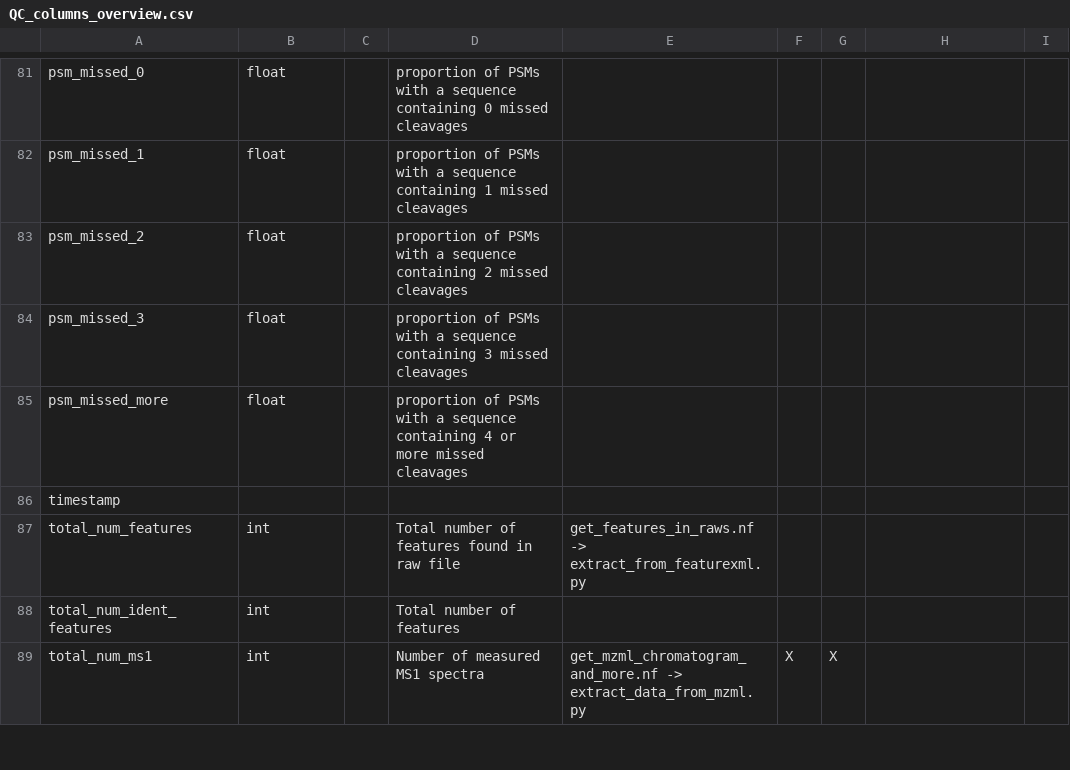
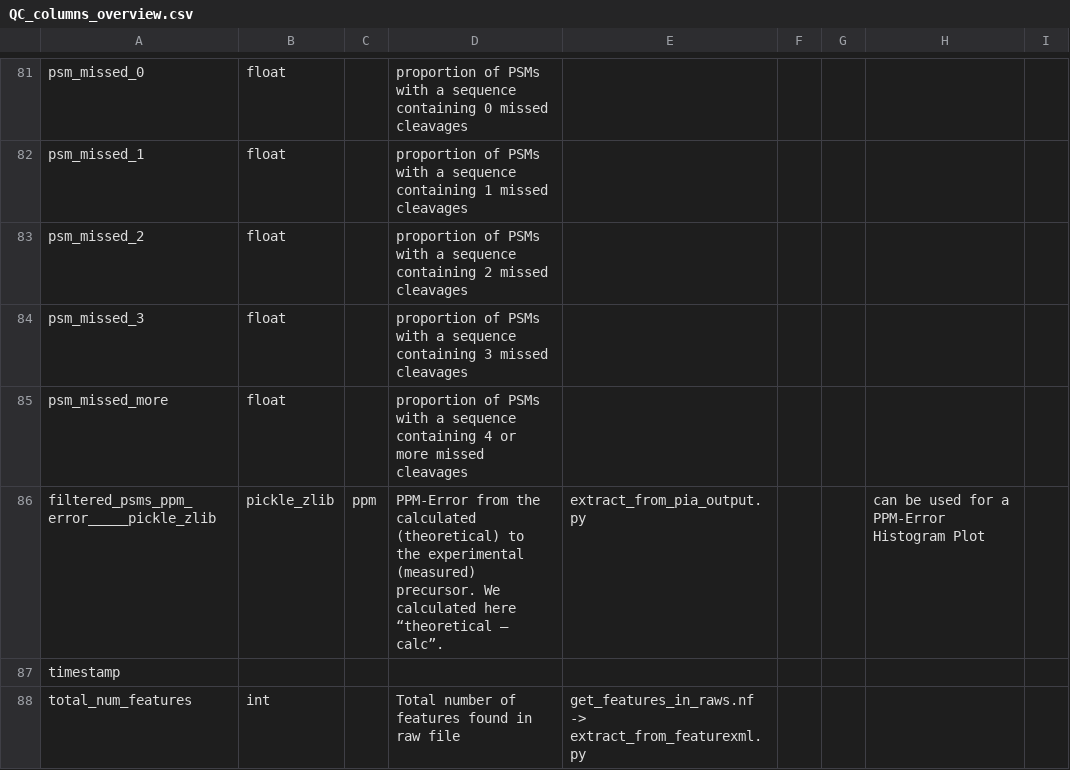
Before and after one commit to mpc-bioinformatics/McQuaC, a CSV file: docu/QC_columns_overview.csv, drawn as a sheet; only a part is shown, gaps mark what is left out; the shorter side is filled out with more unchanged rows; the diff names each change by its address in the sheet, - before the commit and + after, or states it on an @@ line.

Commit message:
Added new column: 'filtered_psm_ppm_error' for PPM-Error Plots per file

```diff
--- a/docu/QC_columns_overview.csv
+++ b/docu/QC_columns_overview.csv
+row 86: filtered_psms_ppm_error_____pickle_zlib | pickle_zlib | ppm | PPM-Error from the calculated (theoretical) to the experimental (measured) precursor. We calculated here “theoretical – calc”. | extract_from_pia_output.py |  |  | can be used for a PPM-Error Histogram Plot
```
Also changed, not shown: 1 other file.
